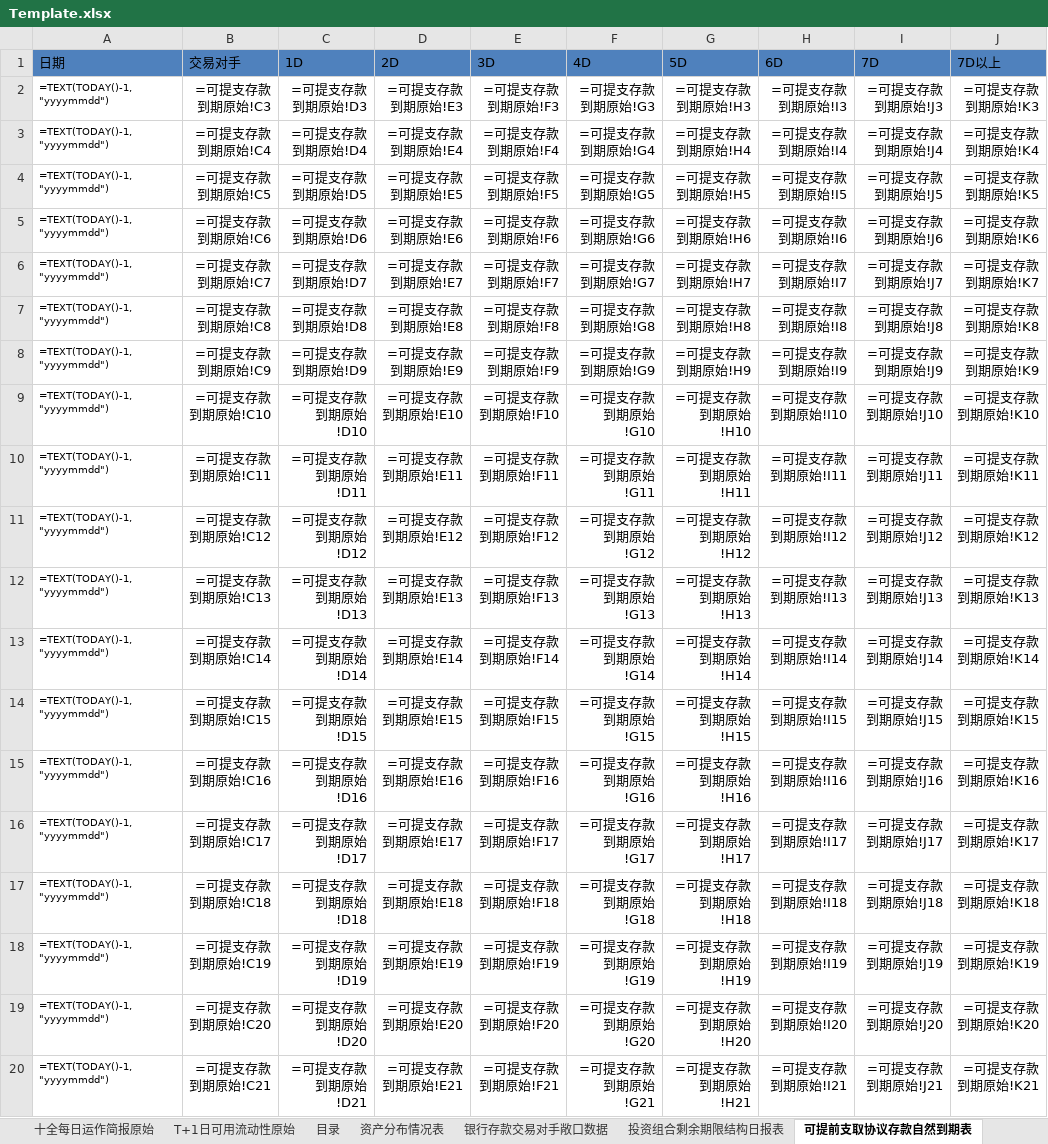
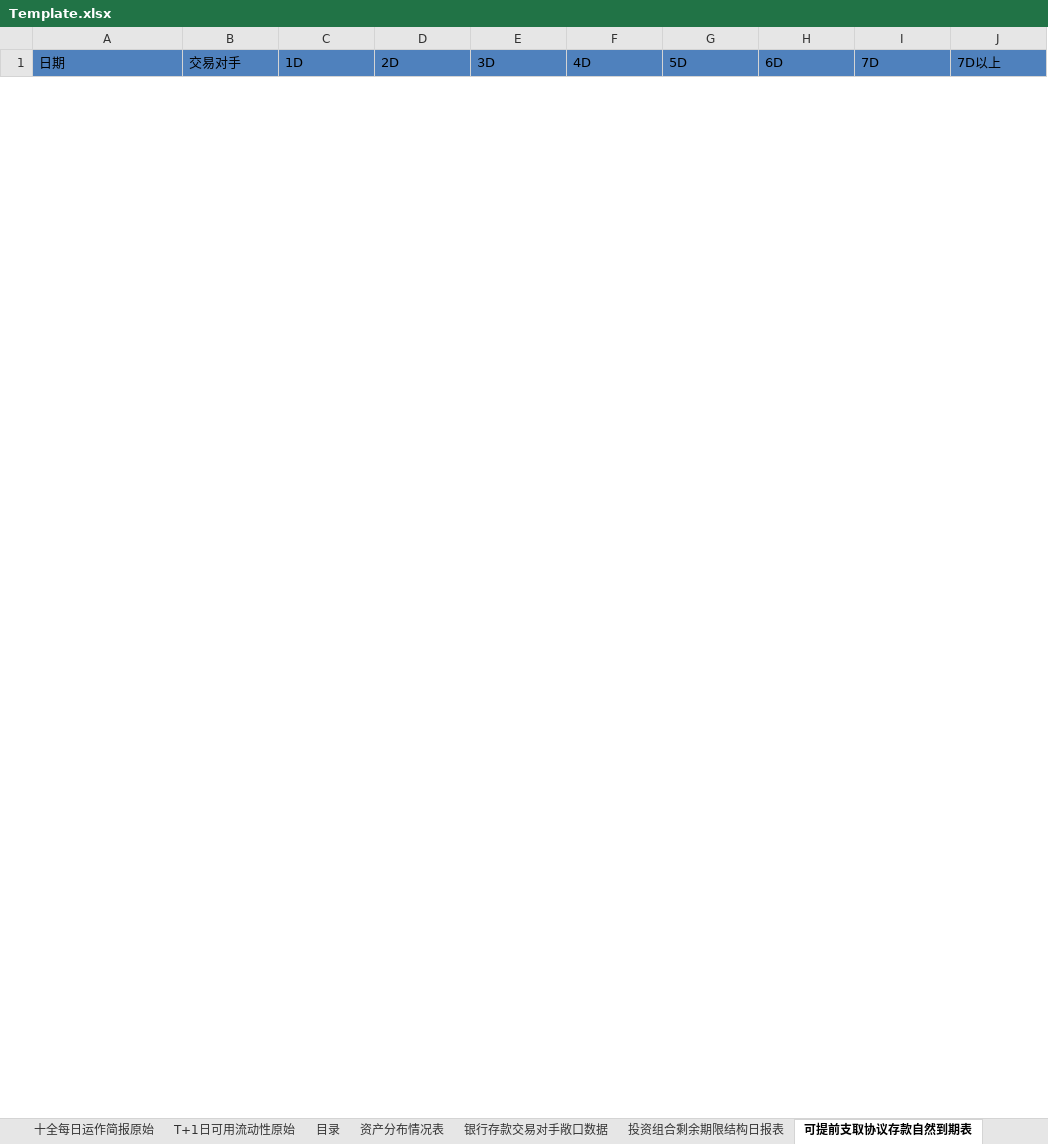
Before and after one commit to Neo-futu/arisk, an Excel workbook: 2_processing/sql/mmf/report_06/Template.xlsx, sheet 可提前支取协议存款自然到期表, drawn as a sheet; only a part is shown; values as stored, in another font and other column widths than the file's, no borders; formulas without a stored value are shown as written; removed rows and columns are numbered as before the commit, all else as after; the diff covers the shown part only; the diff names each change by its address in the sheet, - before the commit and + after, or states it on an @@ line.

```diff
--- a/2_processing/sql/mmf/report_06/Template.xlsx (sheet 可提前支取协议存款自然到期表)
+++ b/2_processing/sql/mmf/report_06/Template.xlsx (sheet 可提前支取协议存款自然到期表)
-row 2: =TEXT(TODAY()-1,"yyyymmdd") | =可提支存款到期原始!C3 | =可提支存款到期原始!D3 | =可提支存款到期原始!E3 | =可提支存款到期原始!F3 | =可提支存款到期原始!G3 | =可提支存款到期原始!H3 | =可提支存款到期原始!I3 | =可提支存款到期原始!J3 | =可提支存款到期原始!K3
-row 3: =TEXT(TODAY()-1,"yyyymmdd") | =可提支存款到期原始!C4 | =可提支存款到期原始!D4 | =可提支存款到期原始!E4 | =可提支存款到期原始!F4 | =可提支存款到期原始!G4 | =可提支存款到期原始!H4 | =可提支存款到期原始!I4 | =可提支存款到期原始!J4 | =可提支存款到期原始!K4
-row 4: =TEXT(TODAY()-1,"yyyymmdd") | =可提支存款到期原始!C5 | =可提支存款到期原始!D5 | =可提支存款到期原始!E5 | =可提支存款到期原始!F5 | =可提支存款到期原始!G5 | =可提支存款到期原始!H5 | =可提支存款到期原始!I5 | =可提支存款到期原始!J5 | =可提支存款到期原始!K5
-row 5: =TEXT(TODAY()-1,"yyyymmdd") | =可提支存款到期原始!C6 | =可提支存款到期原始!D6 | =可提支存款到期原始!E6 | =可提支存款到期原始!F6 | =可提支存款到期原始!G6 | =可提支存款到期原始!H6 | =可提支存款到期原始!I6 | =可提支存款到期原始!J6 | =可提支存款到期原始!K6
-row 6: =TEXT(TODAY()-1,"yyyymmdd") | =可提支存款到期原始!C7 | =可提支存款到期原始!D7 | =可提支存款到期原始!E7 | =可提支存款到期原始!F7 | =可提支存款到期原始!G7 | =可提支存款到期原始!H7 | =可提支存款到期原始!I7 | =可提支存款到期原始!J7 | =可提支存款到期原始!K7
-row 7: =TEXT(TODAY()-1,"yyyymmdd") | =可提支存款到期原始!C8 | =可提支存款到期原始!D8 | =可提支存款到期原始!E8 | =可提支存款到期原始!F8 | =可提支存款到期原始!G8 | =可提支存款到期原始!H8 | =可提支存款到期原始!I8 | =可提支存款到期原始!J8 | =可提支存款到期原始!K8
-row 8: =TEXT(TODAY()-1,"yyyymmdd") | =可提支存款到期原始!C9 | =可提支存款到期原始!D9 | =可提支存款到期原始!E9 | =可提支存款到期原始!F9 | =可提支存款到期原始!G9 | =可提支存款到期原始!H9 | =可提支存款到期原始!I9 | =可提支存款到期原始!J9 | =可提支存款到期原始!K9
-row 9: =TEXT(TODAY()-1,"yyyymmdd") | =可提支存款到期原始!C10 | =可提支存款到期原始!D10 | =可提支存款到期原始!E10 | =可提支存款到期原始!F10 | =可提支存款到期原始!G10 | =可提支存款到期原始!H10 | =可提支存款到期原始!I10 | =可提支存款到期原始!J10 | =可提支存款到期原始!K10
-row 10: =TEXT(TODAY()-1,"yyyymmdd") | =可提支存款到期原始!C11 | =可提支存款到期原始!D11 | =可提支存款到期原始!E11 | =可提支存款到期原始!F11 | =可提支存款到期原始!G11 | =可提支存款到期原始!H11 | =可提支存款到期原始!I11 | =可提支存款到期原始!J11 | =可提支存款到期原始!K11
-row 11: =TEXT(TODAY()-1,"yyyymmdd") | =可提支存款到期原始!C12 | =可提支存款到期原始!D12 | =可提支存款到期原始!E12 | =可提支存款到期原始!F12 | =可提支存款到期原始!G12 | =可提支存款到期原始!H12 | =可提支存款到期原始!I12 | =可提支存款到期原始!J12 | =可提支存款到期原始!K12
-row 12: =TEXT(TODAY()-1,"yyyymmdd") | =可提支存款到期原始!C13 | =可提支存款到期原始!D13 | =可提支存款到期原始!E13 | =可提支存款到期原始!F13 | =可提支存款到期原始!G13 | =可提支存款到期原始!H13 | =可提支存款到期原始!I13 | =可提支存款到期原始!J13 | =可提支存款到期原始!K13
-row 13: =TEXT(TODAY()-1,"yyyymmdd") | =可提支存款到期原始!C14 | =可提支存款到期原始!D14 | =可提支存款到期原始!E14 | =可提支存款到期原始!F14 | =可提支存款到期原始!G14 | =可提支存款到期原始!H14 | =可提支存款到期原始!I14 | =可提支存款到期原始!J14 | =可提支存款到期原始!K14
-row 14: =TEXT(TODAY()-1,"yyyymmdd") | =可提支存款到期原始!C15 | =可提支存款到期原始!D15 | =可提支存款到期原始!E15 | =可提支存款到期原始!F15 | =可提支存款到期原始!G15 | =可提支存款到期原始!H15 | =可提支存款到期原始!I15 | =可提支存款到期原始!J15 | =可提支存款到期原始!K15
-row 15: =TEXT(TODAY()-1,"yyyymmdd") | =可提支存款到期原始!C16 | =可提支存款到期原始!D16 | =可提支存款到期原始!E16 | =可提支存款到期原始!F16 | =可提支存款到期原始!G16 | =可提支存款到期原始!H16 | =可提支存款到期原始!I16 | =可提支存款到期原始!J16 | =可提支存款到期原始!K16
-row 16: =TEXT(TODAY()-1,"yyyymmdd") | =可提支存款到期原始!C17 | =可提支存款到期原始!D17 | =可提支存款到期原始!E17 | =可提支存款到期原始!F17 | =可提支存款到期原始!G17 | =可提支存款到期原始!H17 | =可提支存款到期原始!I17 | =可提支存款到期原始!J17 | =可提支存款到期原始!K17
-row 17: =TEXT(TODAY()-1,"yyyymmdd") | =可提支存款到期原始!C18 | =可提支存款到期原始!D18 | =可提支存款到期原始!E18 | =可提支存款到期原始!F18 | =可提支存款到期原始!G18 | =可提支存款到期原始!H18 | =可提支存款到期原始!I18 | =可提支存款到期原始!J18 | =可提支存款到期原始!K18
-row 18: =TEXT(TODAY()-1,"yyyymmdd") | =可提支存款到期原始!C19 | =可提支存款到期原始!D19 | =可提支存款到期原始!E19 | =可提支存款到期原始!F19 | =可提支存款到期原始!G19 | =可提支存款到期原始!H19 | =可提支存款到期原始!I19 | =可提支存款到期原始!J19 | =可提支存款到期原始!K19
-row 19: =TEXT(TODAY()-1,"yyyymmdd") | =可提支存款到期原始!C20 | =可提支存款到期原始!D20 | =可提支存款到期原始!E20 | =可提支存款到期原始!F20 | =可提支存款到期原始!G20 | =可提支存款到期原始!H20 | =可提支存款到期原始!I20 | =可提支存款到期原始!J20 | =可提支存款到期原始!K20
-row 20: =TEXT(TODAY()-1,"yyyymmdd") | =可提支存款到期原始!C21 | =可提支存款到期原始!D21 | =可提支存款到期原始!E21 | =可提支存款到期原始!F21 | =可提支存款到期原始!G21 | =可提支存款到期原始!H21 | =可提支存款到期原始!I21 | =可提支存款到期原始!J21 | =可提支存款到期原始!K21
```
Also changed, not shown: 28 added rows and 9 removed rows elsewhere in this sheet, sheet 投资组合剩余期限结构日报表, sheet 银行存款交易对手敞口数据, sheet 信用债及质押债发行人关注清单, sheet 资产变现情况表, sheet 十全每日运作简报, sheet 影子定价偏离度, 2 more sheets, charts or pictures, 34 other files.
